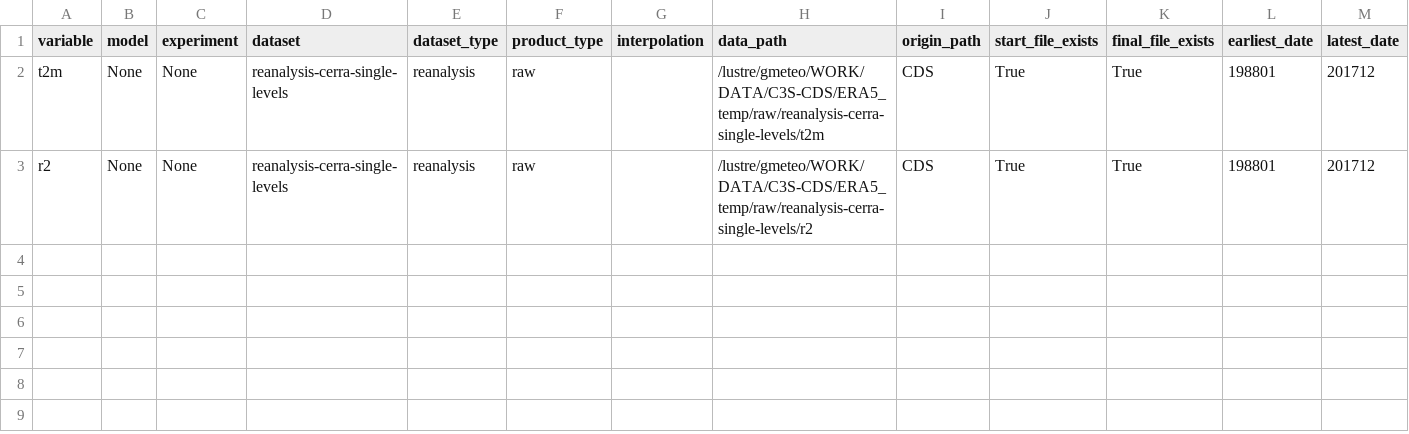
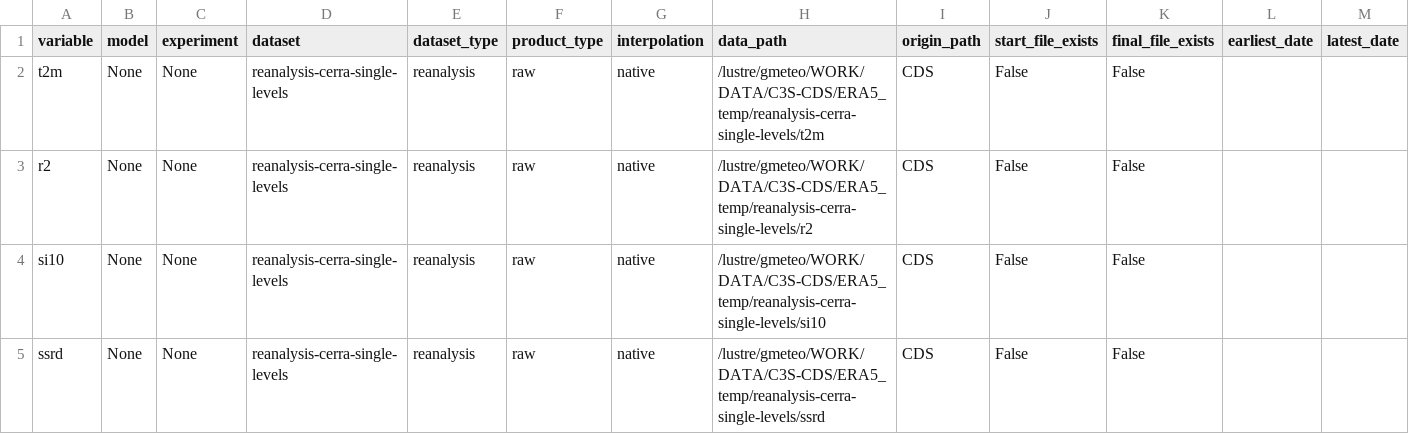
Before and after one commit to SantanderMetGroup/c3s-cds, a CSV file: catalogues/catalogues/reanalysis-cerra-single-levels_raw_catalogue.csv, drawn as a sheet.

```diff
--- a/catalogues/catalogues/reanalysis-cerra-single-levels_raw_catalogue.csv
+++ b/catalogues/catalogues/reanalysis-cerra-single-levels_raw_catalogue.csv
@@ -1,3 +1,5 @@
 variable,model,experiment,dataset,dataset_type,product_type,interpolation,data_path,origin_path,start_file_exists,final_file_exists,earliest_date,latest_date
-t2m,None,None,reanalysis-cerra-single-levels,reanalysis,raw,,/lustre/gmeteo/WORK/DATA/C3S-CDS/ERA5_temp/raw/reanalysis-cerra-single-levels/t2m,CDS,True,True,198801,201712
-r2,None,None,reanalysis-cerra-single-levels,reanalysis,raw,,/lustre/gmeteo/WORK/DATA/C3S-CDS/ERA5_temp/raw/reanalysis-cerra-single-levels/r2,CDS,True,True,198801,201712
+t2m,None,None,reanalysis-cerra-single-levels,reanalysis,raw,native,/lustre/gmeteo/WORK/DATA/C3S-CDS/ERA5_temp/reanalysis-cerra-single-levels/t2m,CDS,False,False,,
+r2,None,None,reanalysis-cerra-single-levels,reanalysis,raw,native,/lustre/gmeteo/WORK/DATA/C3S-CDS/ERA5_temp/reanalysis-cerra-single-levels/r2,CDS,False,False,,
+si10,None,None,reanalysis-cerra-single-levels,reanalysis,raw,native,/lustre/gmeteo/WORK/DATA/C3S-CDS/ERA5_temp/reanalysis-cerra-single-levels/si10,CDS,False,False,,
+ssrd,None,None,reanalysis-cerra-single-levels,reanalysis,raw,native,/lustre/gmeteo/WORK/DATA/C3S-CDS/ERA5_temp/reanalysis-cerra-single-levels/ssrd,CDS,False,False,,
```
Also changed, not shown: catalogues/catalogues/all_catalogues.csv, catalogues/catalogues/derived-era5-single-levels-daily-statistics_raw_catalogue.csv, 14 other files.
